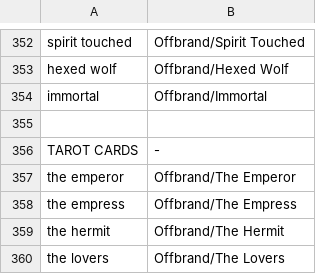
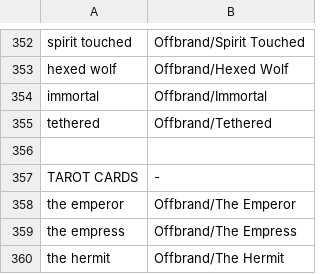
Before and after one commit to WerewolvesRevamped/Werewolves-Icons, a CSV file: replacements.csv, drawn as a sheet; only a part is shown, gaps mark what is left out; the shorter side is filled out with more unchanged rows.

Commit message:
tethered

```diff
--- a/replacements.csv
+++ b/replacements.csv
@@ -354,2 +354,3 @@ hexed wolf,Offbrand/Hexed Wolf
 immortal,Offbrand/Immortal
+tethered,Offbrand/Tethered
 
```
Also changed, not shown: 1 other file.
